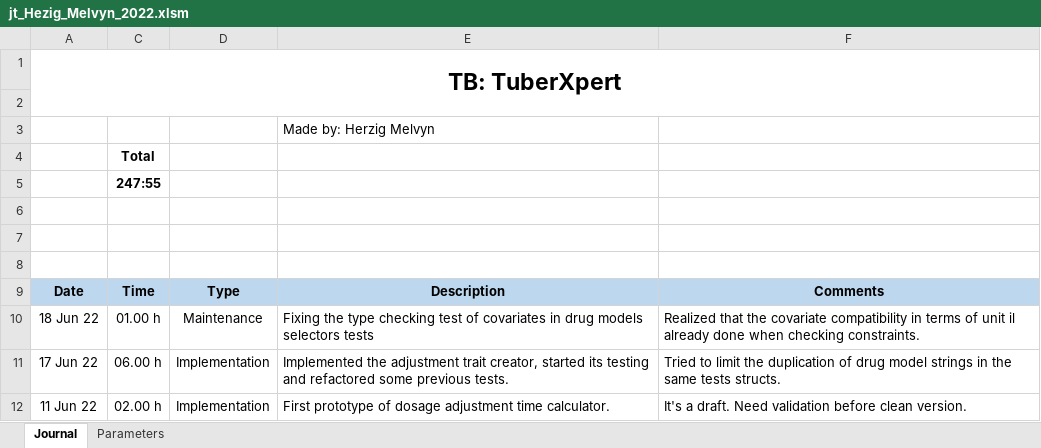
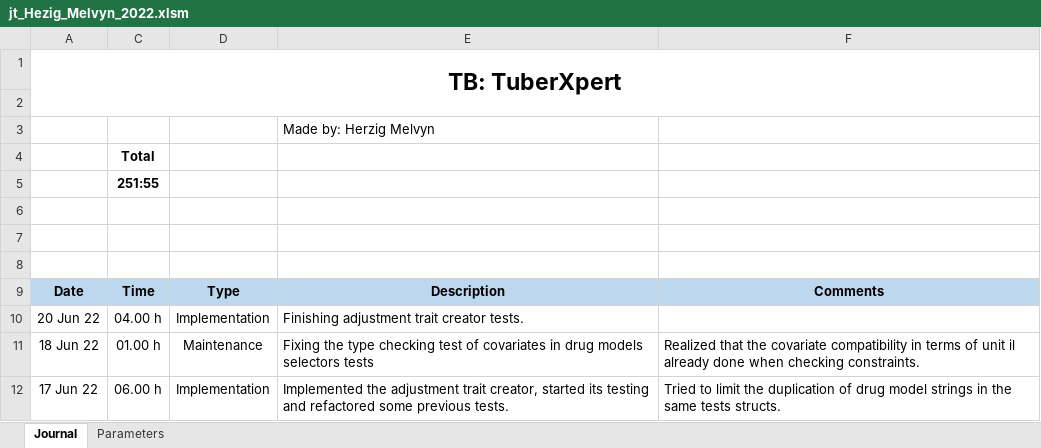
Before and after one commit to MelvynHerzig/2022-herzig, an Excel workbook: publi/jt_Hezig_Melvyn_2022.xlsm, sheet Journal, drawn as a sheet; only a part is shown; the shorter side is filled out with more unchanged rows; values as stored, in another font and other column widths than the file's, no borders; charts and pictures not drawn; the diff names each change by its address in the sheet, - before the commit and + after, or states it on an @@ line.

Commit message:
Adjustment trait creator testing

```diff
--- a/publi/jt_Hezig_Melvyn_2022.xlsm (sheet Journal)
+++ b/publi/jt_Hezig_Melvyn_2022.xlsm (sheet Journal)
-C5: 247:55
+C5: 251:55
+row 10: 20 Jun 22 | 04.00 h | Implementation | Finishing adjustment trait creator tests.
```
Also changed, not shown: hidden cells, 4 other files.
